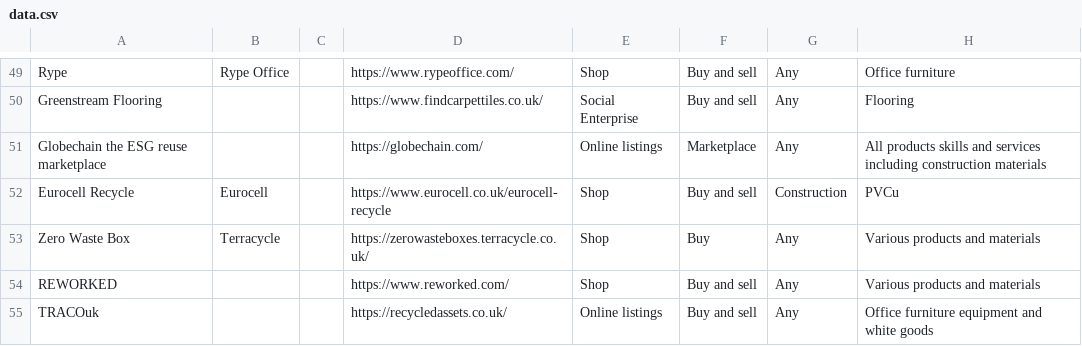
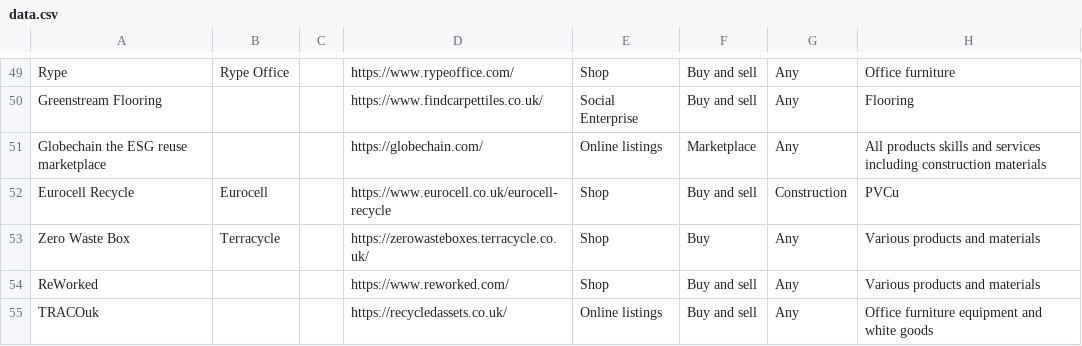
Before and after one commit to SW2893/sustainabilitytool-maps, a CSV file: src/mep/data.csv, drawn as a sheet; only a part is shown, gaps mark what is left out; the diff names each change by its address in the sheet, - before the commit and + after, or states it on an @@ line.

Commit message:
changed reworked back

```diff
--- a/src/mep/data.csv
+++ b/src/mep/data.csv
-A54: REWORKED
+A54: ReWorked
```
